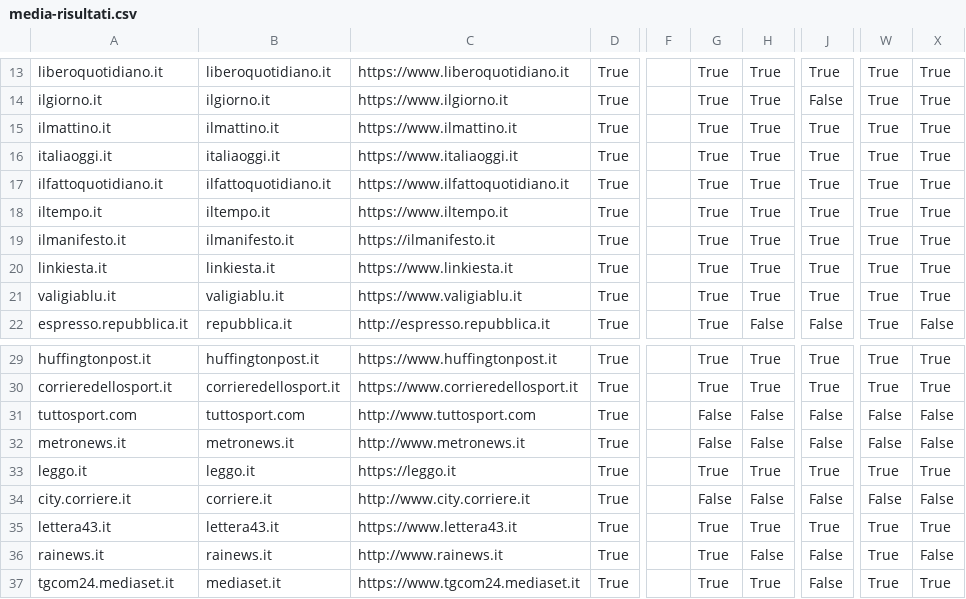
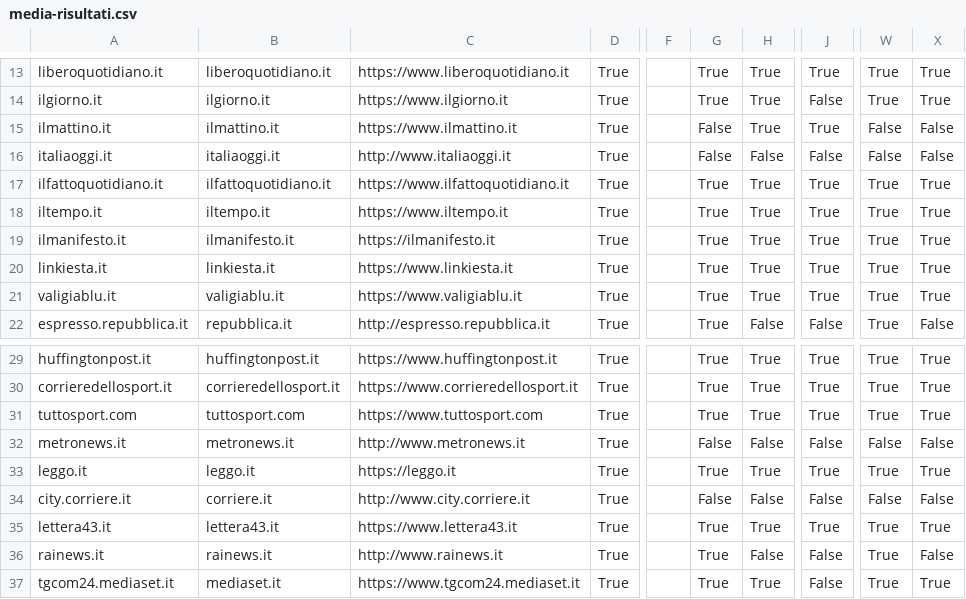
Before and after one commit to sicurezzadeimedia/italia, a CSV file: media-risultati.csv, drawn as a sheet; only a part is shown, gaps mark what is left out; the diff names each change by its address in the sheet, - before the commit and + after, or states it on an @@ line.

```diff
--- a/media-risultati.csv
+++ b/media-risultati.csv
-G15:G16: True
+G15:G16: False
-W15:W16: True
+W15:W16: False
-X15:X16: True
+X15:X16: False
-C16: https://www.italiaoggi.it
+C16: http://www.italiaoggi.it
-H16: True
+H16: False
-J16: True
+J16: False
-C31: http://www.tuttosport.com
+C31: https://www.tuttosport.com
-G31: False
+G31: True
-H31: False
+H31: True
-J31: False
+J31: True
-W31: False
+W31: True
-X31: False
+X31: True
```
Also changed, not shown: politica-risultati.csv.
